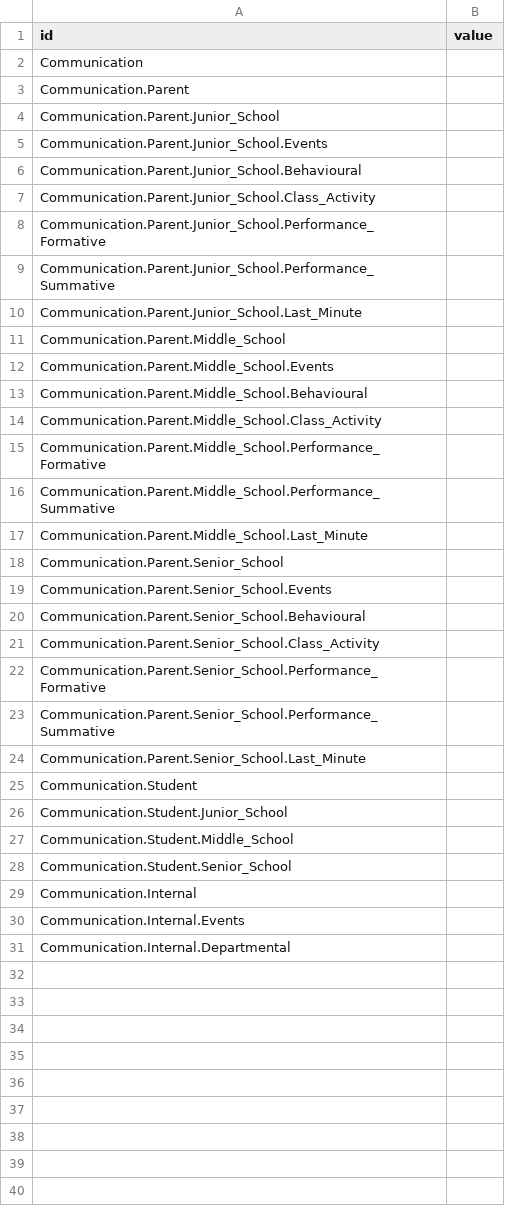
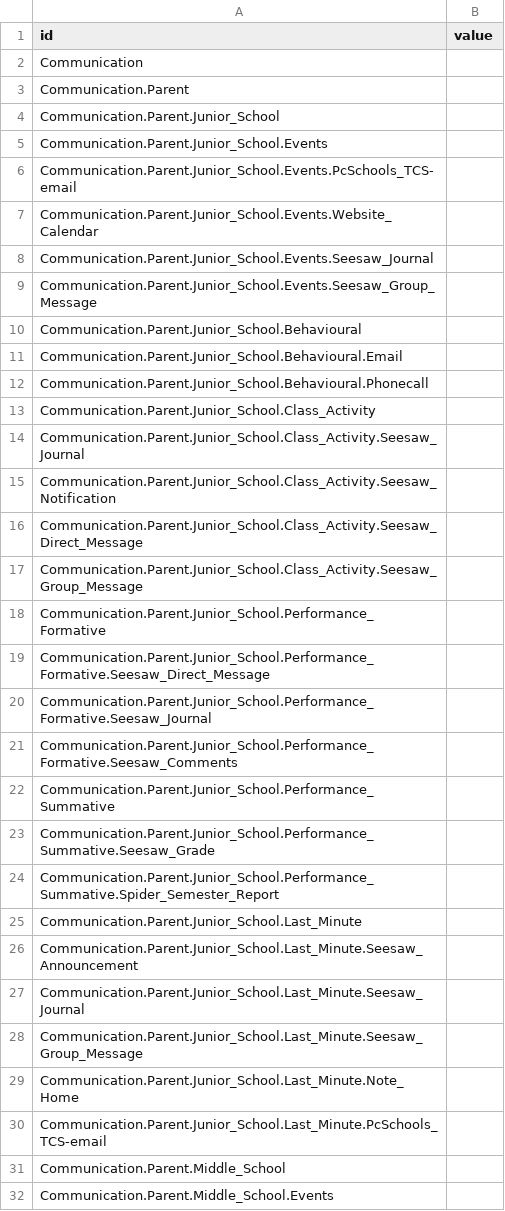
Before and after one commit to rfreemansol1982/survey_test, a CSV file: Comms.csv, drawn as a sheet; only a part is shown; the shorter side is filled out with more unchanged rows.

Commit message:
Update Comms.csv

```diff
--- a/Comms.csv
+++ b/Comms.csv
@@ -5,7 +5,27 @@ Communication.Parent.Junior_School,
 Communication.Parent.Junior_School.Events,
+Communication.Parent.Junior_School.Events.PcSchools_TCS-email,
+Communication.Parent.Junior_School.Events.Website_Calendar,
+Communication.Parent.Junior_School.Events.Seesaw_Journal,
+Communication.Parent.Junior_School.Events.Seesaw_Group_Message,
 Communication.Parent.Junior_School.Behavioural,
+Communication.Parent.Junior_School.Behavioural.Email,
+Communication.Parent.Junior_School.Behavioural.Phonecall,
 Communication.Parent.Junior_School.Class_Activity,
+Communication.Parent.Junior_School.Class_Activity.Seesaw_Journal,
+Communication.Parent.Junior_School.Class_Activity.Seesaw_Notification,
+Communication.Parent.Junior_School.Class_Activity.Seesaw_Direct_Message,
+Communication.Parent.Junior_School.Class_Activity.Seesaw_Group_Message,
 Communication.Parent.Junior_School.Performance_Formative,
+Communication.Parent.Junior_School.Performance_Formative.Seesaw_Direct_Message,
+Communication.Parent.Junior_School.Performance_Formative.Seesaw_Journal,
+Communication.Parent.Junior_School.Performance_Formative.Seesaw_Comments,
 Communication.Parent.Junior_School.Performance_Summative,
+Communication.Parent.Junior_School.Performance_Summative.Seesaw_Grade,
+Communication.Parent.Junior_School.Performance_Summative.Spider_Semester_Report,
 Communication.Parent.Junior_School.Last_Minute,
+Communication.Parent.Junior_School.Last_Minute.Seesaw_Announcement,
+Communication.Parent.Junior_School.Last_Minute.Seesaw_Journal,
+Communication.Parent.Junior_School.Last_Minute.Seesaw_Group_Message,
+Communication.Parent.Junior_School.Last_Minute.Note_Home,
+Communication.Parent.Junior_School.Last_Minute.PcSchools_TCS-email,
 Communication.Parent.Middle_School,
```
